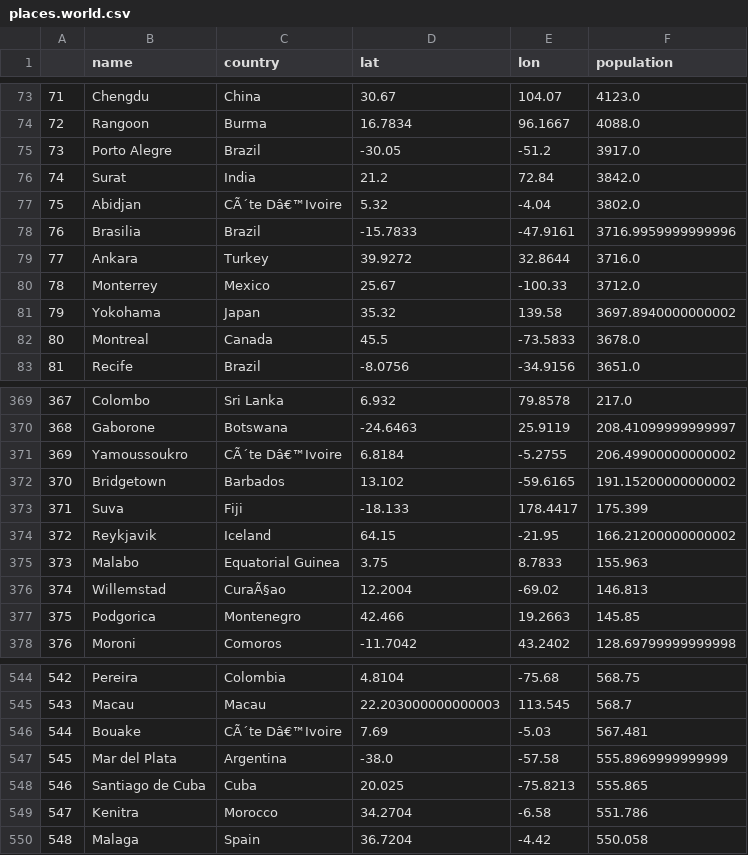
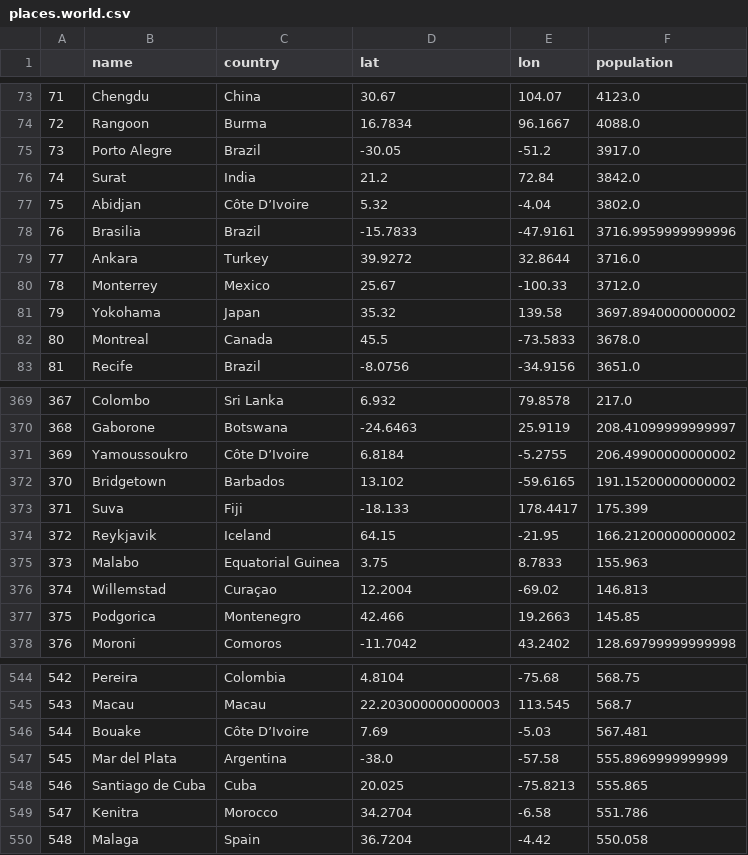
Before and after one commit to felix-martel/amstramdam, a CSV file: data/places.world.csv, drawn as a sheet; only a part is shown, gaps mark what is left out.

Commit message:
More encoding issues fixed

```diff
--- a/data/places.world.csv
+++ b/data/places.world.csv
@@ -76,3 +76,3 @@
 74,Surat,India,21.2,72.84,3842.0
-75,Abidjan,CÃ´te Dâ€™Ivoire,5.32,-4.04,3802.0
+75,Abidjan,Côte D’Ivoire,5.32,-4.04,3802.0
 76,Brasilia,Brazil,-15.7833,-47.9161,3716.9959999999996
@@ -370,3 +370,3 @@
 368,Gaborone,Botswana,-24.6463,25.9119,208.41099999999997
-369,Yamoussoukro,CÃ´te Dâ€™Ivoire,6.8184,-5.2755,206.49900000000002
+369,Yamoussoukro,Côte D’Ivoire,6.8184,-5.2755,206.49900000000002
 370,Bridgetown,Barbados,13.102,-59.6165,191.15200000000002
@@ -375,3 +375,3 @@
 373,Malabo,Equatorial Guinea,3.75,8.7833,155.963
-374,Willemstad,CuraÃ§ao,12.2004,-69.02,146.813
+374,Willemstad,Curaçao,12.2004,-69.02,146.813
 375,Podgorica,Montenegro,42.466,19.2663,145.85
@@ -545,3 +545,3 @@
 543,Macau,Macau,22.203000000000003,113.545,568.7
-544,Bouake,CÃ´te Dâ€™Ivoire,7.69,-5.03,567.481
+544,Bouake,Côte D’Ivoire,7.69,-5.03,567.481
 545,Mar del Plata,Argentina,-38.0,-57.58,555.8969999999999
```
